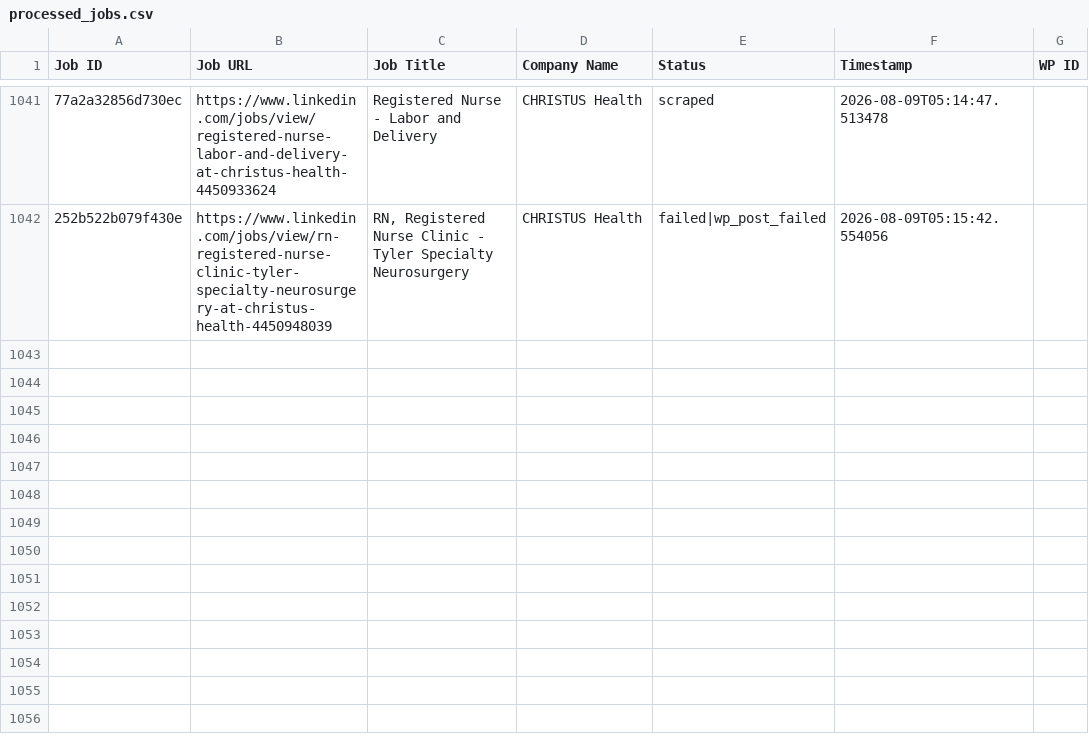
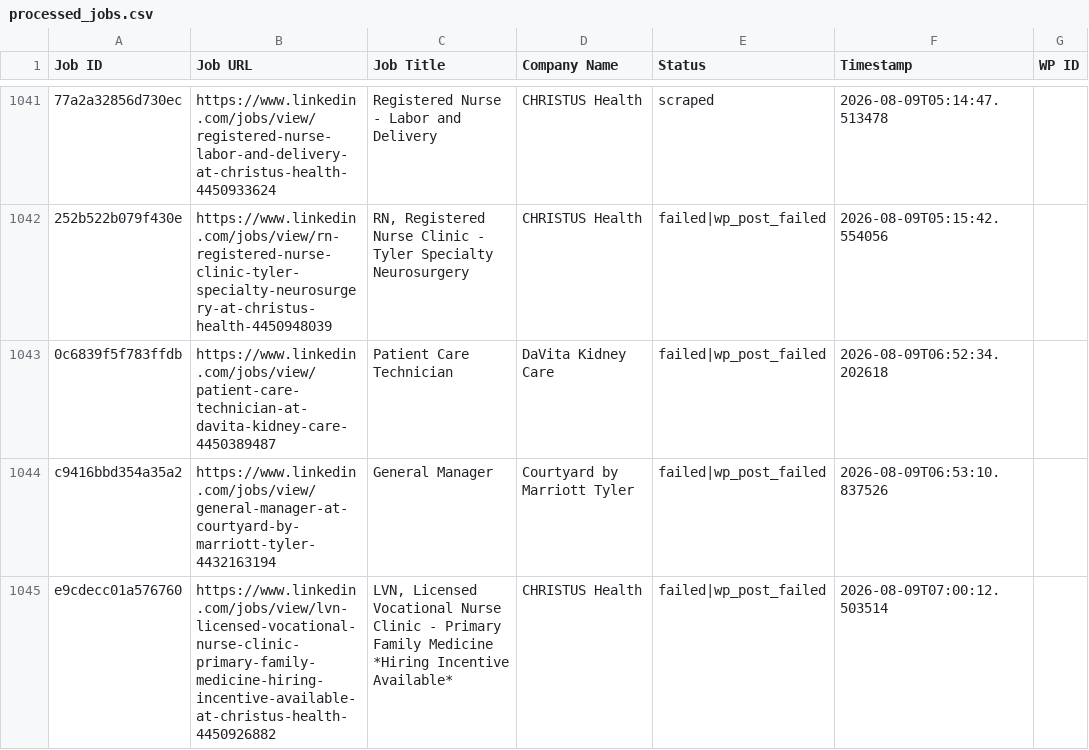
Before and after one commit to vindoky/ps, a CSV file: processed_jobs.csv, drawn as a sheet; only a part is shown, gaps mark what is left out; the diff names each change by its address in the sheet, - before the commit and + after, or states it on an @@ line.

```diff
--- a/processed_jobs.csv
+++ b/processed_jobs.csv
+row 1043: 0c6839f5f783ffdb | https://www.linkedin.com/jobs/view/patient-care-technician-at-davita-kidney-care-4450389487 | Patient Care Technician | DaVita Kidney Care | failed|wp_post_failed | 2026-08-09T06:52:34.202618
+row 1044: c9416bbd354a35a2 | https://www.linkedin.com/jobs/view/general-manager-at-courtyard-by-marriott-tyler-4432163194 | General Manager | Courtyard by Marriott Tyler | failed|wp_post_failed | 2026-08-09T06:53:10.837526
+row 1045: e9cdecc01a576760 | https://www.linkedin.com/jobs/view/lvn-licensed-vocational-nurse-clinic-primary-family-medicine-hiring-incentive-available-at-christus-health-4450926882 | LVN, Licensed Vocational Nurse Clinic - Primary Family Medicine *Hiring Incentive Available* | CHRISTUS Health | failed|wp_post_failed | 2026-08-09T07:00:12.503514
```
